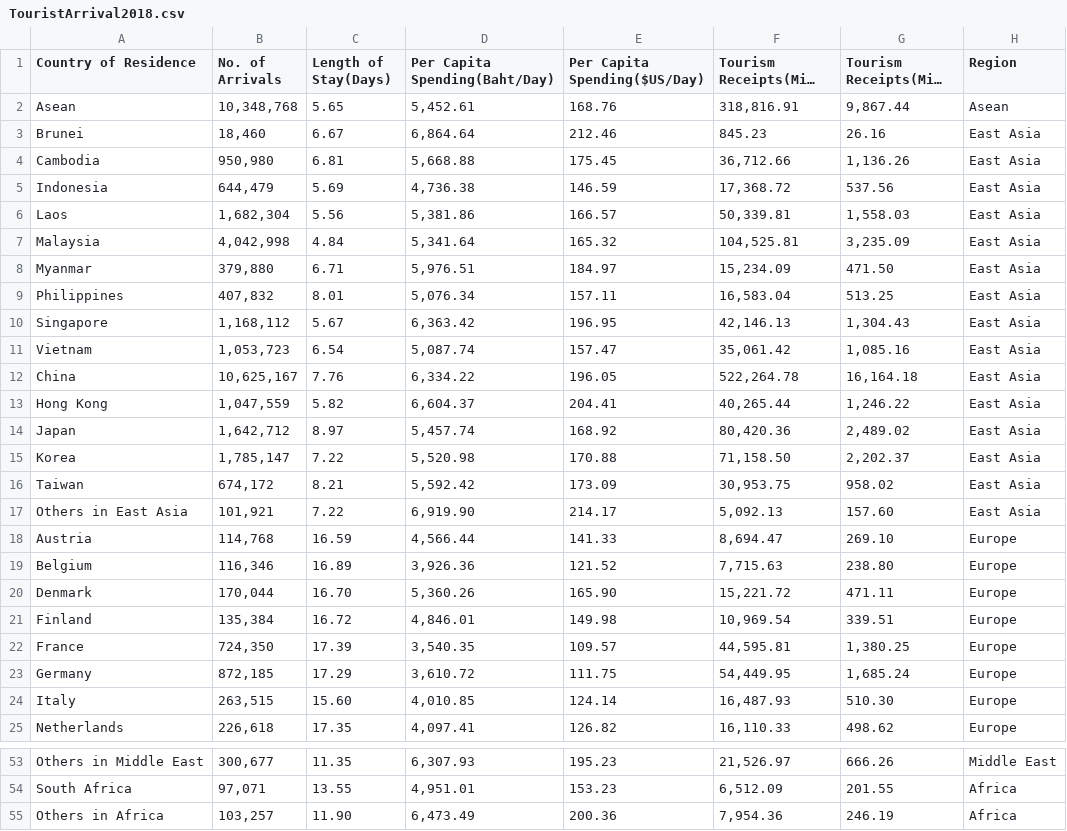
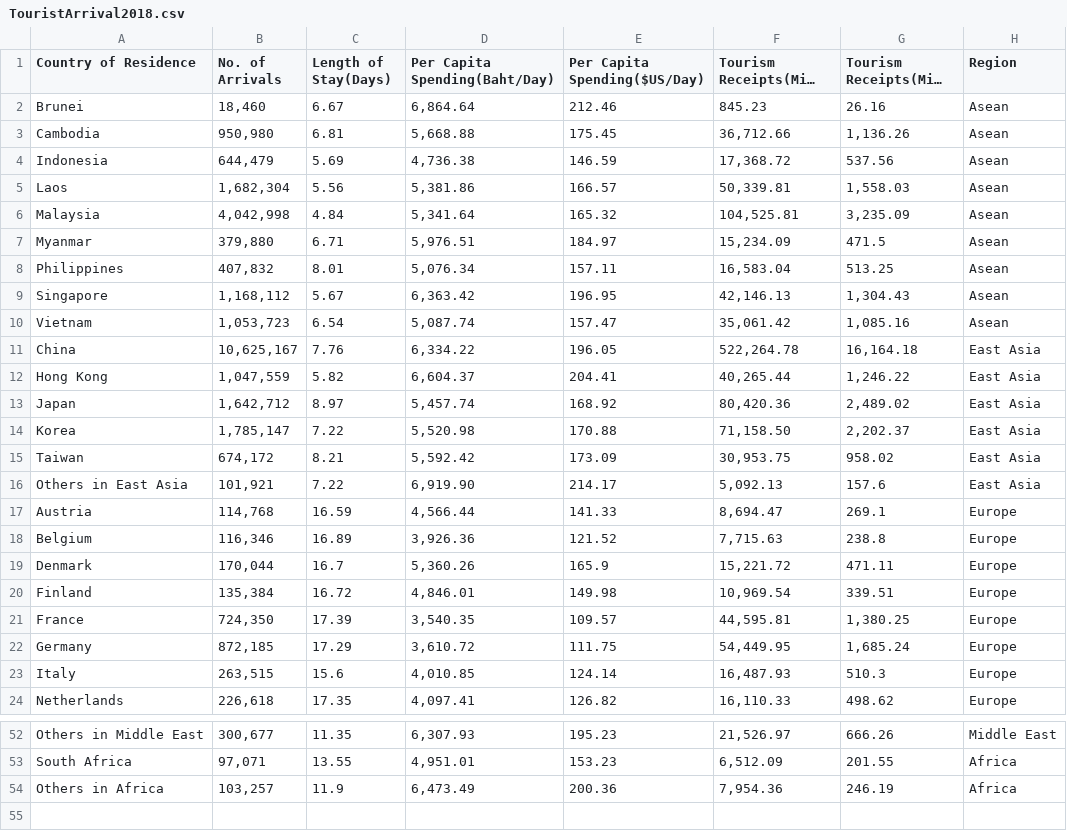
Before and after one commit to KagErou710/BIA, a CSV file: Data/TouristArrival2018.csv, drawn as a sheet; only a part is shown, gaps mark what is left out; long unchanged cells end in …; removed rows and columns are numbered as before the commit, all else as after; the diff covers the shown part only; the diff names each change by its address in the sheet, - before the commit and + after, or states it on an @@ line.

```diff
--- a/Data/TouristArrival2018.csv
+++ b/Data/TouristArrival2018.csv
-row 2: Asean | 10,348,768 | 5.65 | 5,452.61 | 168.76 | 318,816.91 | 9,867.44 | Asean
-H2:H10 (Region): East Asia
+H2:H10 (Region): Asean
-G7 (Tourism Receipts(Mil. $US)): 471.50
+G7 (Tourism Receipts(Mil. $US)): 471.5
-G16 (Tourism Receipts(Mil. $US)): 157.60
+G16 (Tourism Receipts(Mil. $US)): 157.6
-G17 (Tourism Receipts(Mil. $US)): 269.10
+G17 (Tourism Receipts(Mil. $US)): 269.1
-G18 (Tourism Receipts(Mil. $US)): 238.80
+G18 (Tourism Receipts(Mil. $US)): 238.8
-C19 (Length of Stay(Days)): 16.70
+C19 (Length of Stay(Days)): 16.7
-E19 (Per Capita Spending($US/Day)): 165.90
+E19 (Per Capita Spending($US/Day)): 165.9
-C23 (Length of Stay(Days)): 15.60
+C23 (Length of Stay(Days)): 15.6
-G23 (Tourism Receipts(Mil. $US)): 510.30
+G23 (Tourism Receipts(Mil. $US)): 510.3
-C54 (Length of Stay(Days)): 11.90
+C54 (Length of Stay(Days)): 11.9
```
Also changed, not shown: 10 edited cells elsewhere in this file, Data/TouristArrival2015.csv, Data/TouristArrival2016.csv, 6 other files.
